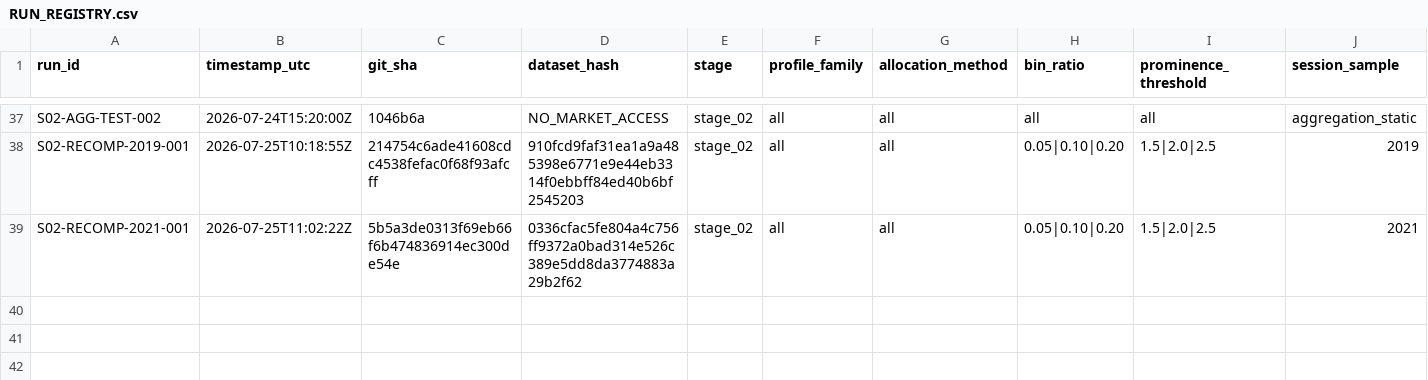
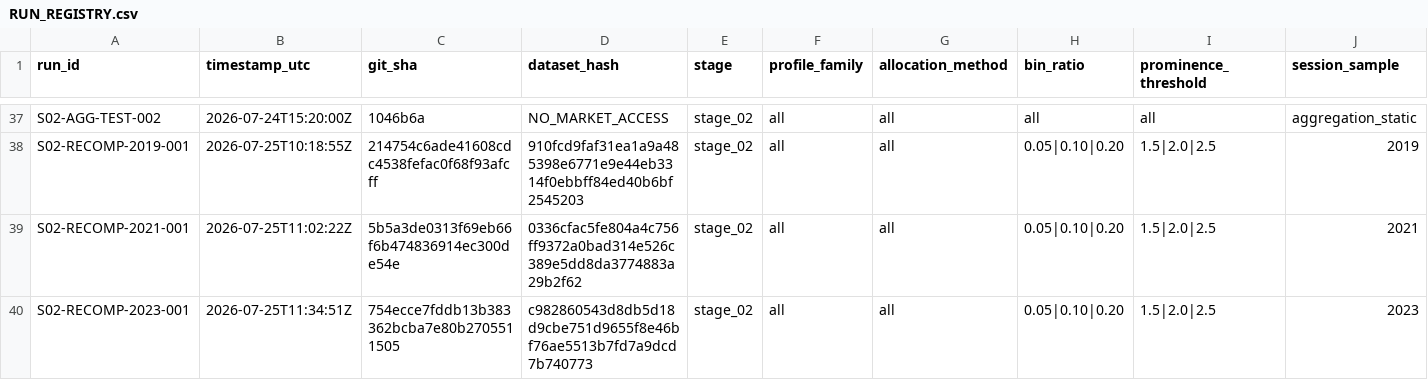
Before and after one commit to dylankazakovas93-dev/HVN, a CSV file: RUN_REGISTRY.csv, drawn as a sheet; only a part is shown, gaps mark what is left out; rows hold the shown columns only; the diff names each change by its address in the sheet, - before the commit and + after, or states it on an @@ line.

```diff
--- a/RUN_REGISTRY.csv
+++ b/RUN_REGISTRY.csv
+row 40: S02-RECOMP-2023-001 | 2026-07-25T11:34:51Z | 754ecce7fddb13b383362bcba7e80b2705511505 | c982860543d8db5d18d9cbe751d9655f8e46bf76ae5513b7fd7a9dcd7b740773 | stage_02 | all | all | 0.05|0.10|0.20 | 1.5|2.0|2.5 | 2023
```
Also changed, not shown: outputs/stage_02/LEDGER_HASHES.csv, research/hvn/PARTITION_ACCESS_LOG.csv, 8 other files.
